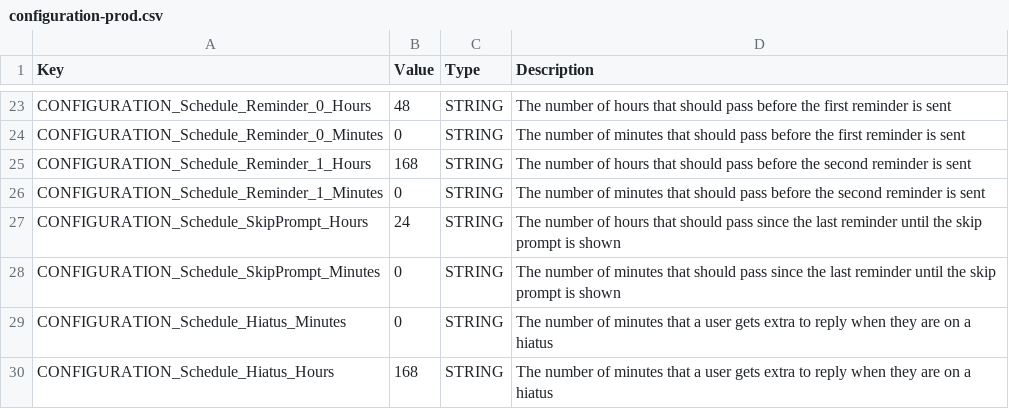
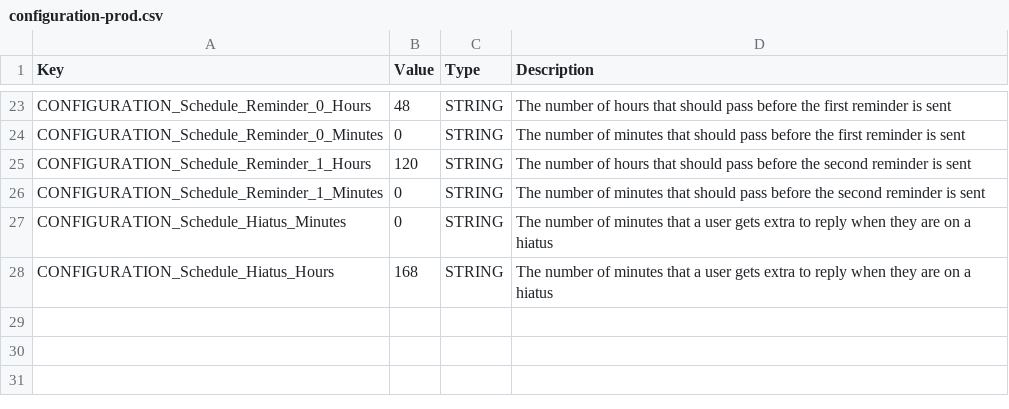
Before and after one commit to Haiyn/nughub-bot, a CSV file: orchestration/redis/data/configuration-prod.csv, drawn as a sheet; only a part is shown, gaps mark what is left out.

```diff
--- a/orchestration/redis/data/configuration-prod.csv
+++ b/orchestration/redis/data/configuration-prod.csv
@@ -24,6 +24,4 @@ CONFIGURATION_Schedule_Reminder_0_Hours;48;STRING;The number of hours that shoul
 CONFIGURATION_Schedule_Reminder_0_Minutes;0;STRING;The number of minutes that should pass before the first reminder is sent
-CONFIGURATION_Schedule_Reminder_1_Hours;168;STRING;The number of hours that should pass before the second reminder is sent
+CONFIGURATION_Schedule_Reminder_1_Hours;120;STRING;The number of hours that should pass before the second reminder is sent
 CONFIGURATION_Schedule_Reminder_1_Minutes;0;STRING;The number of minutes that should pass before the second reminder is sent
-CONFIGURATION_Schedule_SkipPrompt_Hours;24;STRING;The number of hours that should pass since the last reminder until the skip prompt is shown
-CONFIGURATION_Schedule_SkipPrompt_Minutes;0;STRING;The number of minutes that should pass since the last reminder until the skip prompt is shown
 CONFIGURATION_Schedule_Hiatus_Minutes;0;STRING;The number of minutes that a user gets extra to reply when they are on a hiatus
```
Also changed, not shown: orchestration/redis/data/configuration-dev.csv, orchestration/redis/data/strings.csv, 9 other files.
